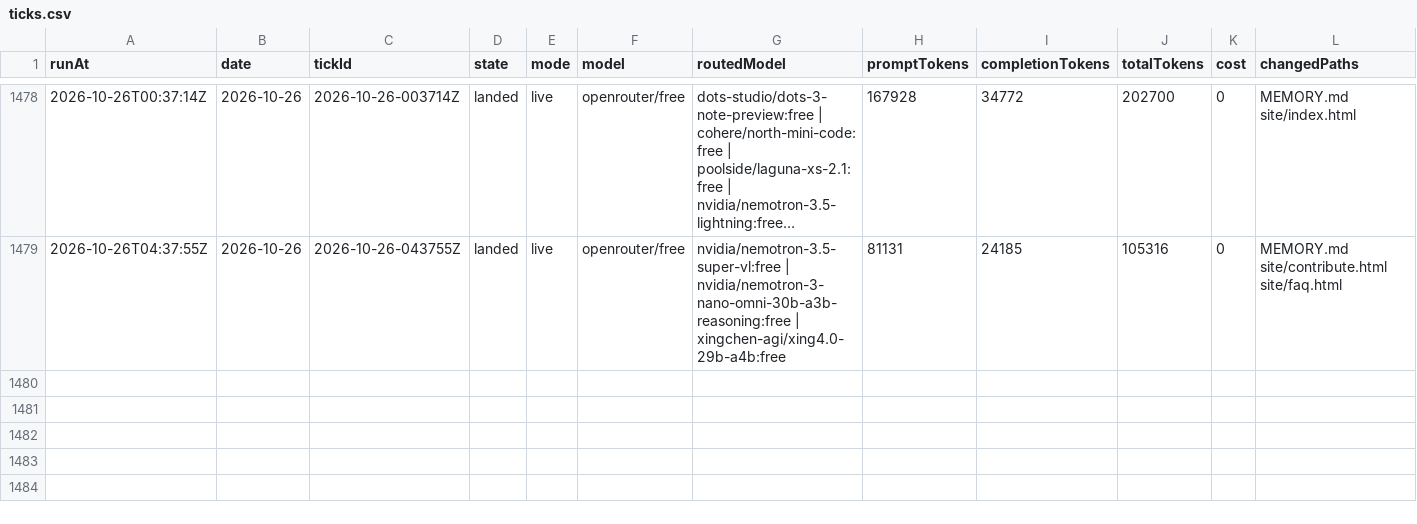
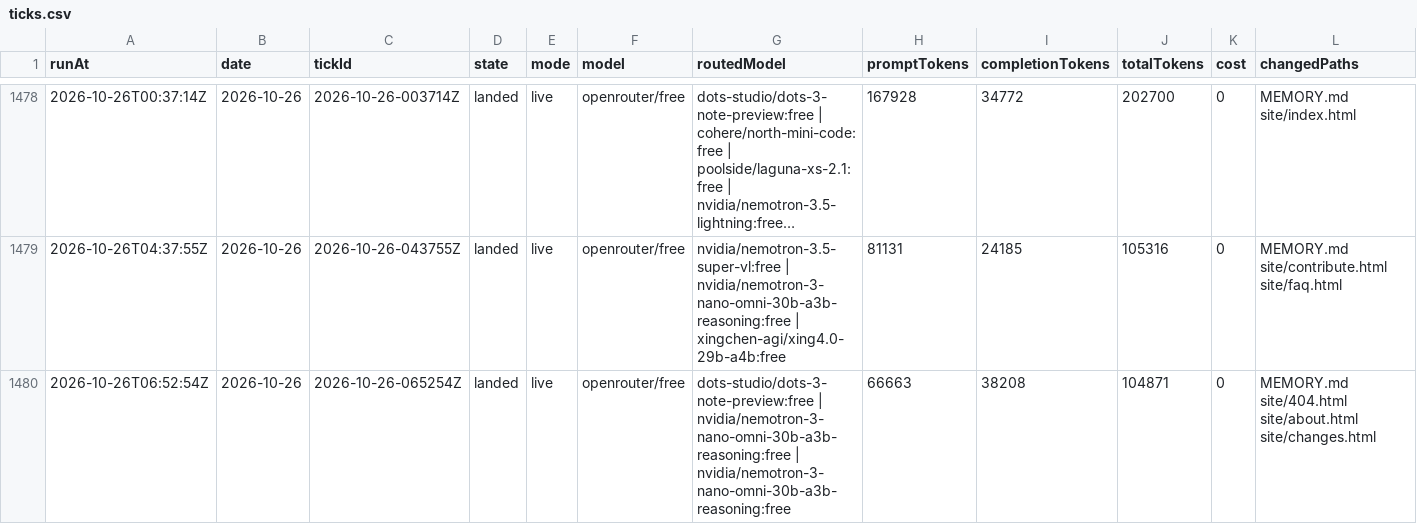
Before and after one commit to s04/momento, a CSV file: data/gold/ticks.csv, drawn as a sheet; only a part is shown, gaps mark what is left out; long unchanged cells end in …; rows hold the shown columns only; the diff names each change by its address in the sheet, - before the commit and + after, or states it on an @@ line.

```diff
--- a/data/gold/ticks.csv
+++ b/data/gold/ticks.csv
+row 1480: 2026-10-26T06:52:54Z | 2026-10-26 | 2026-10-26-065254Z | landed | live | openrouter/free | dots-studio/dots-3-note-preview:free | nvidia/nemotron-3-nano-omni-30b-a3b-reasoning:free | nvidia/nemotron-3-nano-omni-30b-a3b-reasoning:free | 66663 | 38208 | 104871 | 0 | MEMORY.md site/404.html site/about.html site/changes.html
```
Also changed, not shown: 10 other files.
